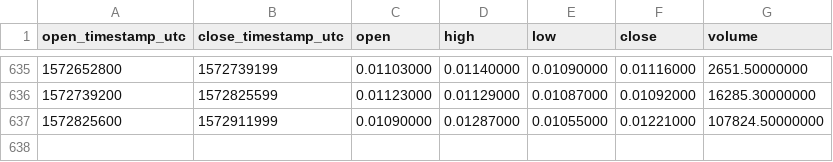
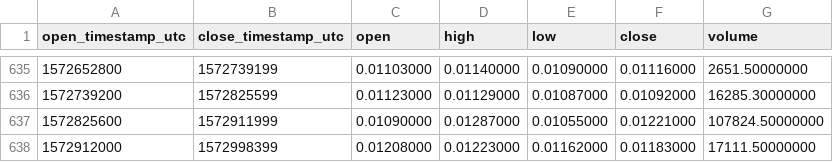
Before and after one commit to cryptobigbro/binance-AEBNB, a CSV file: binance-AEBNB-1d.csv, drawn as a sheet; only a part is shown, gaps mark what is left out; the diff names each change by its address in the sheet, - before the commit and + after, or states it on an @@ line.

Commit message:
Update OHLCV data.

```diff
--- a/binance-AEBNB-1d.csv
+++ b/binance-AEBNB-1d.csv
+row 638: 1572912000 | 1572998399 | 0.01208000 | 0.01223000 | 0.01162000 | 0.01183000 | 17111.50000000
```
Also changed, not shown: 1 other file.
